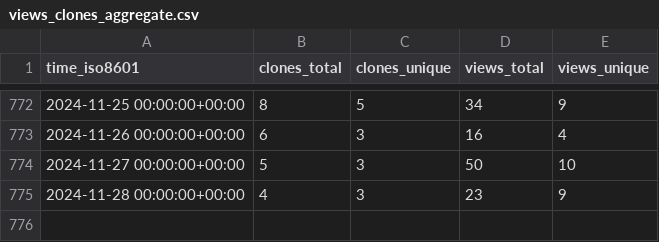
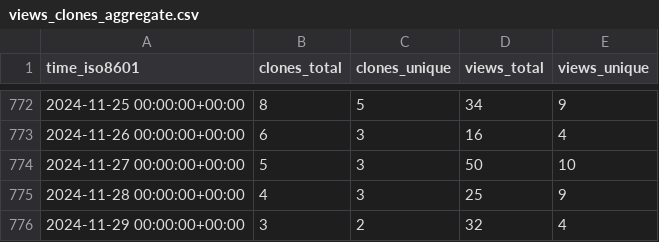
Before and after one commit to miroapp/api-clients, a CSV file: miroapp/api-clients/ghrs-data/views_clones_aggregate.csv, drawn as a sheet; only a part is shown, gaps mark what is left out.

```diff
--- a/miroapp/api-clients/ghrs-data/views_clones_aggregate.csv
+++ b/miroapp/api-clients/ghrs-data/views_clones_aggregate.csv
@@ -774,2 +774,3 @@ time_iso8601,clones_total,clones_unique,views_total,views_unique
 2024-11-27 00:00:00+00:00,5,3,50,10
-2024-11-28 00:00:00+00:00,4,3,23,9
+2024-11-28 00:00:00+00:00,4,3,25,9
+2024-11-29 00:00:00+00:00,3,2,32,4
```
Also changed, not shown: 1 other file.
